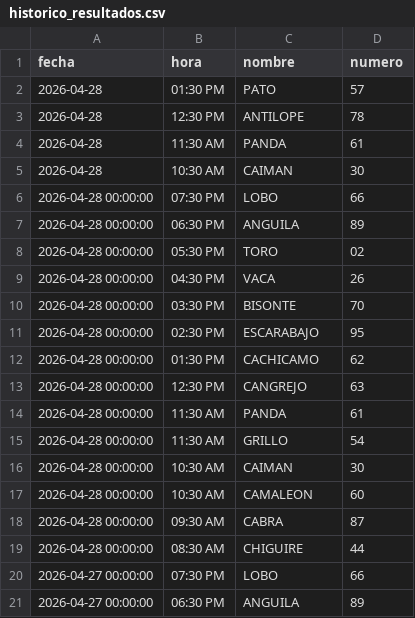
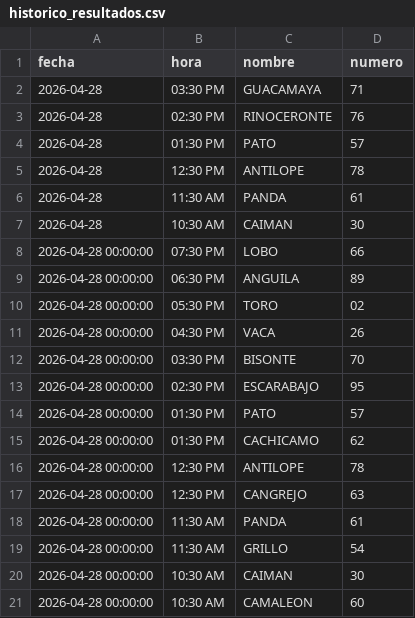
Before and after one commit to RAYC3004/guacharito-pro-tracker, a CSV file: historico_resultados.csv, drawn as a sheet; only a part is shown; the shorter side is filled out with more unchanged rows.

```diff
--- a/historico_resultados.csv
+++ b/historico_resultados.csv
@@ -1,2 +1,4 @@
 fecha,hora,nombre,numero
+2026-04-28,03:30 PM,GUACAMAYA,71
+2026-04-28,02:30 PM,RINOCERONTE,76
 2026-04-28,01:30 PM,PATO,57
@@ -11,3 +13,5 @@ fecha,hora,nombre,numero
 2026-04-28 00:00:00,02:30 PM,ESCARABAJO,95
+2026-04-28 00:00:00,01:30 PM,PATO,57
 2026-04-28 00:00:00,01:30 PM,CACHICAMO,62
+2026-04-28 00:00:00,12:30 PM,ANTILOPE,78
 2026-04-28 00:00:00,12:30 PM,CANGREJO,63
```
Also changed, not shown: 2 other files.
